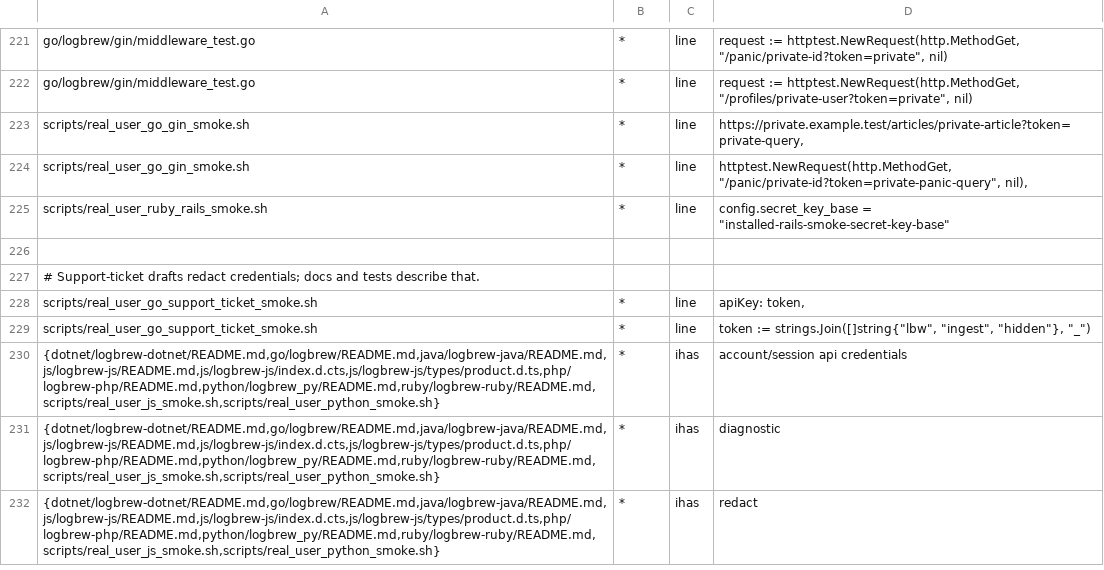
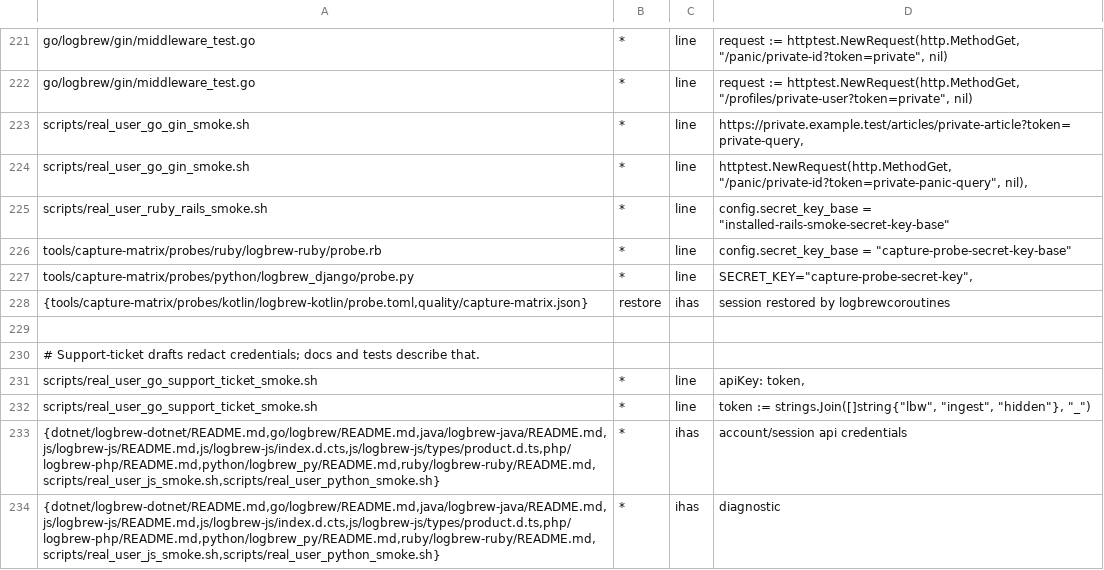
Before and after one commit to LogBrewCo/sdk, a TSV file: tools/toolchain-probe/confidentiality-allowlist.tsv, drawn as a sheet; only a part is shown, gaps mark what is left out; the shorter side is filled out with more unchanged rows.

Commit message:
test(capture-matrix): measure which signals the server packages send
Add probes for the Python, Ruby, PHP, Go, Rust, Java, and Kotlin packages,
and allow the placeholder framework keys the Django and Rails probes need.

Refs #528

```diff
--- a/tools/toolchain-probe/confidentiality-allowlist.tsv
+++ b/tools/toolchain-probe/confidentiality-allowlist.tsv
@@ -225,2 +225,5 @@ scripts/real_user_go_gin_smoke.sh	*	line	httptest.NewRequest(http.MethodGet, "/p
 scripts/real_user_ruby_rails_smoke.sh	*	line	config.secret_key_base = "installed-rails-smoke-secret-key-base"
+tools/capture-matrix/probes/ruby/logbrew-ruby/probe.rb	*	line	config.secret_key_base = "capture-probe-secret-key-base"
+tools/capture-matrix/probes/python/logbrew_django/probe.py	*	line	SECRET_KEY="capture-probe-secret-key",
+{tools/capture-matrix/probes/kotlin/logbrew-kotlin/probe.toml,quality/capture-matrix.json}	restore	ihas	session restored by logbrewcoroutines
 
```
Also changed, not shown: 45 other files.
